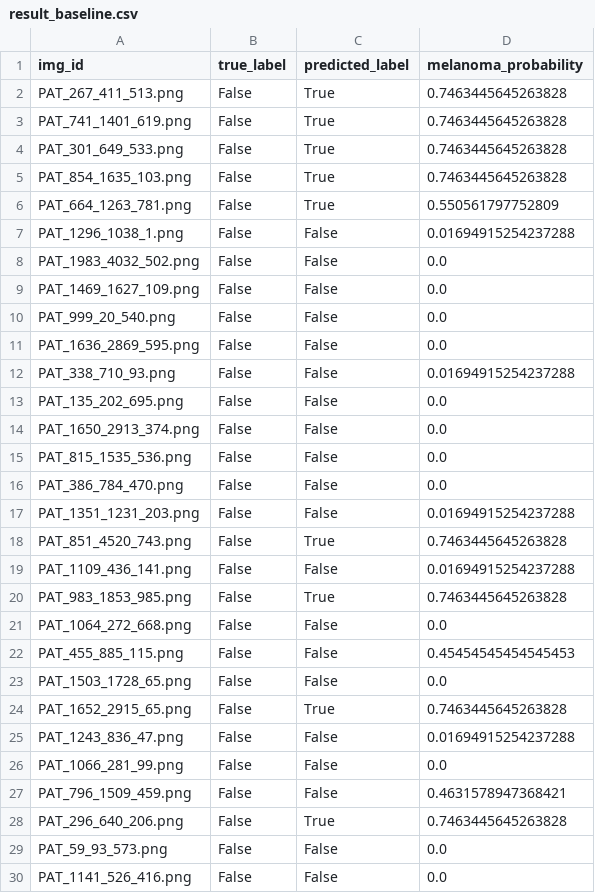
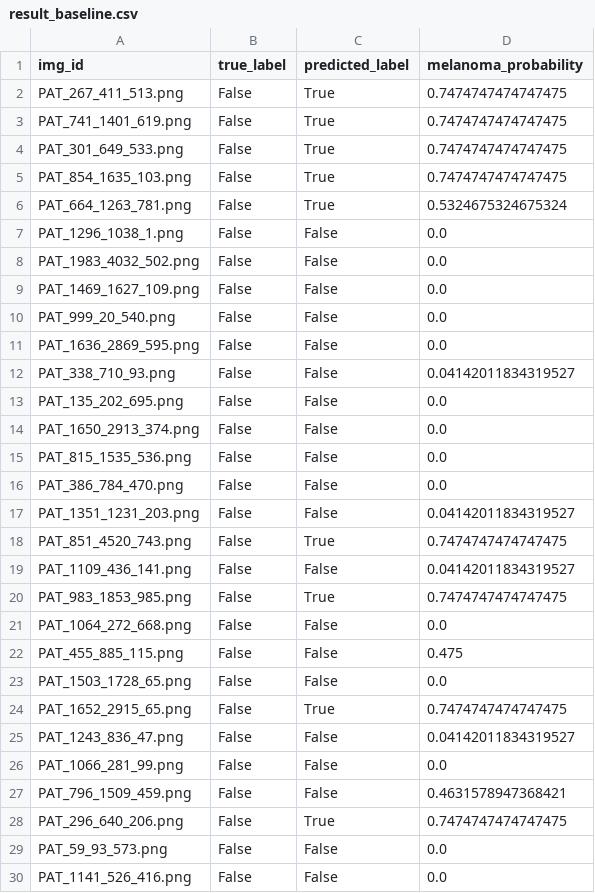
Before and after one commit to Sigridlind/2025-FYP-groupSeahorse, a CSV file: result/result_baseline.csv, drawn as a sheet; only a part is shown; the diff covers the shown part only.

```diff
--- a/result/result_baseline.csv
+++ b/result/result_baseline.csv
@@ -1,8 +1,8 @@
 img_id,true_label,predicted_label,melanoma_probability
-PAT_267_411_513.png,False,True,0.7463445645263828
-PAT_741_1401_619.png,False,True,0.7463445645263828
-PAT_301_649_533.png,False,True,0.7463445645263828
-PAT_854_1635_103.png,False,True,0.7463445645263828
-PAT_664_1263_781.png,False,True,0.550561797752809
-PAT_1296_1038_1.png,False,False,0.01694915254237288
+PAT_267_411_513.png,False,True,0.7474747474747475
+PAT_741_1401_619.png,False,True,0.7474747474747475
+PAT_301_649_533.png,False,True,0.7474747474747475
+PAT_854_1635_103.png,False,True,0.7474747474747475
+PAT_664_1263_781.png,False,True,0.5324675324675324
+PAT_1296_1038_1.png,False,False,0.0
 PAT_1983_4032_502.png,False,False,0.0
@@ -11,3 +11,3 @@ PAT_999_20_540.png,False,False,0.0
 PAT_1636_2869_595.png,False,False,0.0
-PAT_338_710_93.png,False,False,0.01694915254237288
+PAT_338_710_93.png,False,False,0.04142011834319527
 PAT_135_202_695.png,False,False,0.0
@@ -16,14 +16,14 @@ PAT_815_1535_536.png,False,False,0.0
 PAT_386_784_470.png,False,False,0.0
-PAT_1351_1231_203.png,False,False,0.01694915254237288
-PAT_851_4520_743.png,False,True,0.7463445645263828
-PAT_1109_436_141.png,False,False,0.01694915254237288
-PAT_983_1853_985.png,False,True,0.7463445645263828
+PAT_1351_1231_203.png,False,False,0.04142011834319527
+PAT_851_4520_743.png,False,True,0.7474747474747475
+PAT_1109_436_141.png,False,False,0.04142011834319527
+PAT_983_1853_985.png,False,True,0.7474747474747475
 PAT_1064_272_668.png,False,False,0.0
-PAT_455_885_115.png,False,False,0.45454545454545453
+PAT_455_885_115.png,False,False,0.475
 PAT_1503_1728_65.png,False,False,0.0
-PAT_1652_2915_65.png,False,True,0.7463445645263828
-PAT_1243_836_47.png,False,False,0.01694915254237288
+PAT_1652_2915_65.png,False,True,0.7474747474747475
+PAT_1243_836_47.png,False,False,0.04142011834319527
 PAT_1066_281_99.png,False,False,0.0
 PAT_796_1509_459.png,False,False,0.4631578947368421
-PAT_296_640_206.png,False,True,0.7463445645263828
+PAT_296_640_206.png,False,True,0.7474747474747475
 PAT_59_93_573.png,False,False,0.0
```
Also changed, not shown: 168 edited cells elsewhere in this file, dataset.csv.
